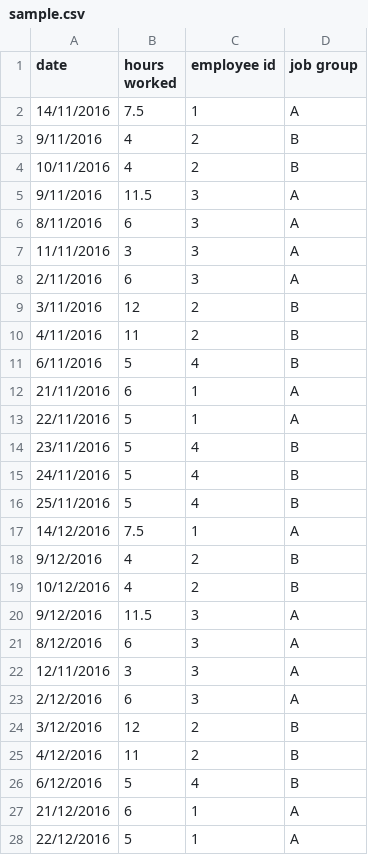
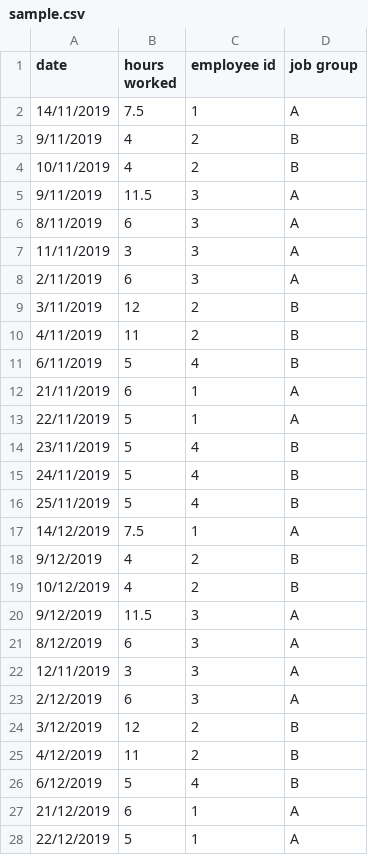
Before and after one commit to carmenluo/payroll, a CSV file: sample.csv, drawn as a sheet; only a part is shown; the diff covers the shown part only.

```diff
--- a/sample.csv
+++ b/sample.csv
@@ -1,28 +1,28 @@
 date,hours worked,employee id,job group
-14/11/2016,7.5,1,A
-9/11/2016,4,2,B
-10/11/2016,4,2,B
-9/11/2016,11.5,3,A
-8/11/2016,6,3,A
-11/11/2016,3,3,A
-2/11/2016,6,3,A
-3/11/2016,12,2,B
-4/11/2016,11,2,B
-6/11/2016,5,4,B
-21/11/2016,6,1,A
-22/11/2016,5,1,A
-23/11/2016,5,4,B
-24/11/2016,5,4,B
-25/11/2016,5,4,B
-14/12/2016,7.5,1,A
-9/12/2016,4,2,B
-10/12/2016,4,2,B
-9/12/2016,11.5,3,A
-8/12/2016,6,3,A
-12/11/2016,3,3,A
-2/12/2016,6,3,A
-3/12/2016,12,2,B
-4/12/2016,11,2,B
-6/12/2016,5,4,B
-21/12/2016,6,1,A
-22/12/2016,5,1,A
+14/11/2019,7.5,1,A
+9/11/2019,4,2,B
+10/11/2019,4,2,B
+9/11/2019,11.5,3,A
+8/11/2019,6,3,A
+11/11/2019,3,3,A
+2/11/2019,6,3,A
+3/11/2019,12,2,B
+4/11/2019,11,2,B
+6/11/2019,5,4,B
+21/11/2019,6,1,A
+22/11/2019,5,1,A
+23/11/2019,5,4,B
+24/11/2019,5,4,B
+25/11/2019,5,4,B
+14/12/2019,7.5,1,A
+9/12/2019,4,2,B
+10/12/2019,4,2,B
+9/12/2019,11.5,3,A
+8/12/2019,6,3,A
+12/11/2019,3,3,A
+2/12/2019,6,3,A
+3/12/2019,12,2,B
+4/12/2019,11,2,B
+6/12/2019,5,4,B
+21/12/2019,6,1,A
+22/12/2019,5,1,A
```
Also changed, not shown: 8 edited cells elsewhere in this file, 1 other file.
